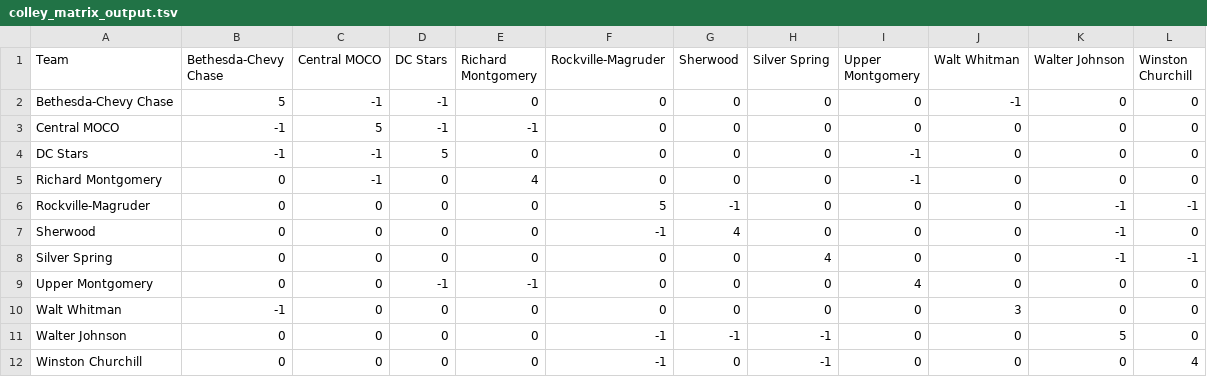
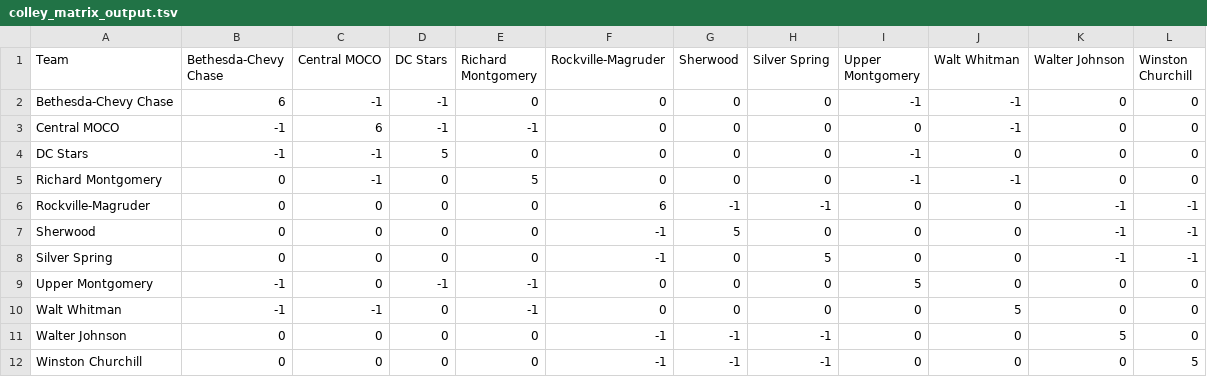
Before and after one commit to MHC-Ranking/mhc-ranking.github.io, a TSV file: colley_matrix_output.tsv, drawn as a sheet.

```diff
--- a/colley_matrix_output.tsv
+++ b/colley_matrix_output.tsv
@@ -1,12 +1,12 @@
 Team	Bethesda-Chevy Chase	Central MOCO	DC Stars	Richard Montgomery	Rockville-Magruder	Sherwood	Silver Spring	Upper Montgomery	Walt Whitman	Walter Johnson	Winston Churchill
-Bethesda-Chevy Chase	5	-1	-1	0	0	0	0	0	-1	0	0
-Central MOCO	-1	5	-1	-1	0	0	0	0	0	0	0
+Bethesda-Chevy Chase	6	-1	-1	0	0	0	0	-1	-1	0	0
+Central MOCO	-1	6	-1	-1	0	0	0	0	-1	0	0
 DC Stars	-1	-1	5	0	0	0	0	-1	0	0	0
-Richard Montgomery	0	-1	0	4	0	0	0	-1	0	0	0
-Rockville-Magruder	0	0	0	0	5	-1	0	0	0	-1	-1
-Sherwood	0	0	0	0	-1	4	0	0	0	-1	0
-Silver Spring	0	0	0	0	0	0	4	0	0	-1	-1
-Upper Montgomery	0	0	-1	-1	0	0	0	4	0	0	0
-Walt Whitman	-1	0	0	0	0	0	0	0	3	0	0
+Richard Montgomery	0	-1	0	5	0	0	0	-1	-1	0	0
+Rockville-Magruder	0	0	0	0	6	-1	-1	0	0	-1	-1
+Sherwood	0	0	0	0	-1	5	0	0	0	-1	-1
+Silver Spring	0	0	0	0	-1	0	5	0	0	-1	-1
+Upper Montgomery	-1	0	-1	-1	0	0	0	5	0	0	0
+Walt Whitman	-1	-1	0	-1	0	0	0	0	5	0	0
 Walter Johnson	0	0	0	0	-1	-1	-1	0	0	5	0
-Winston Churchill	0	0	0	0	-1	0	-1	0	0	0	4
+Winston Churchill	0	0	0	0	-1	-1	-1	0	0	0	5
```
Also changed, not shown: rankings_output.tsv, weekly_ratings_output.tsv, 3 other files.
